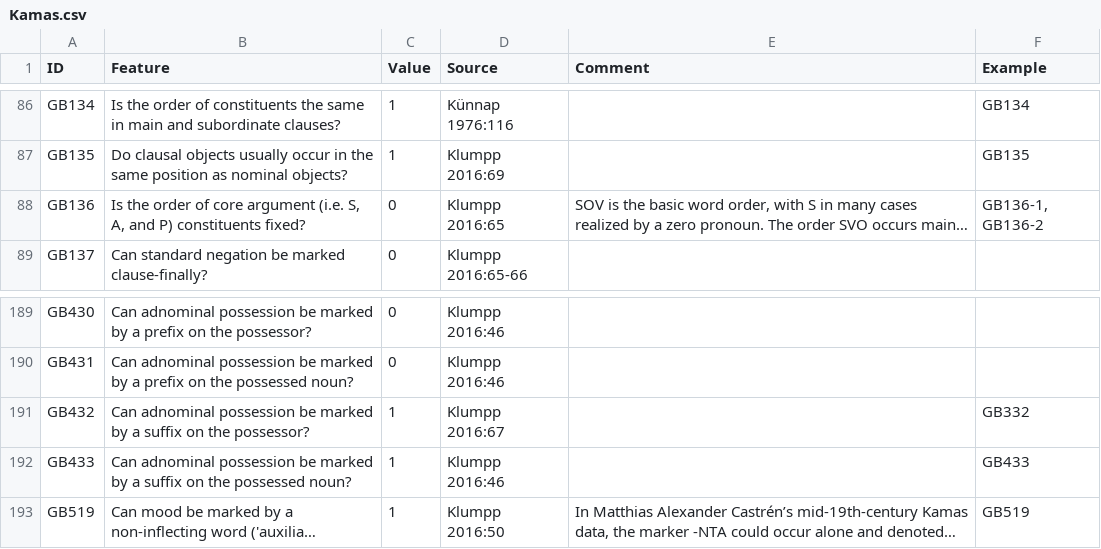
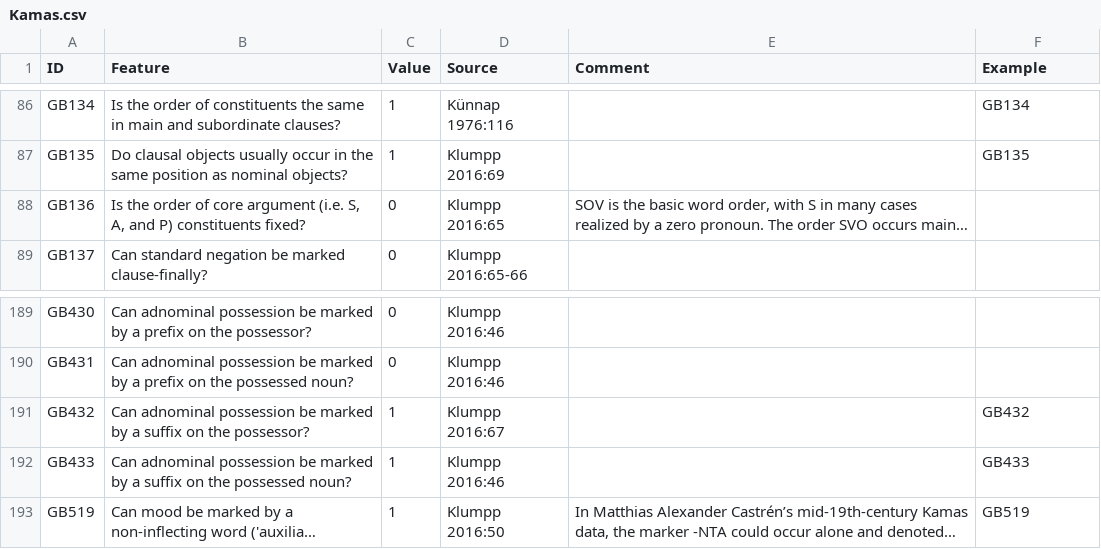
Before and after one commit to cldf-datasets/uratyp, a CSV file: raw/GB/language-tables/Kamas.csv, drawn as a sheet; only a part is shown, gaps mark what is left out; long unchanged cells end in …; the diff names each change by its address in the sheet, - before the commit and + after, or states it on an @@ line.

Commit message:
fixed example IDs

```diff
--- a/raw/GB/language-tables/Kamas.csv
+++ b/raw/GB/language-tables/Kamas.csv
-F88 (Example): GB136-1, GB136-2
+F88 (Example): (empty)
-F191 (Example): GB332
+F191 (Example): GB432
```
Also changed, not shown: raw/GB/language-tables/Erzya.csv, raw/GB/language-tables/Erzya_examples.csv, 6 other files.
